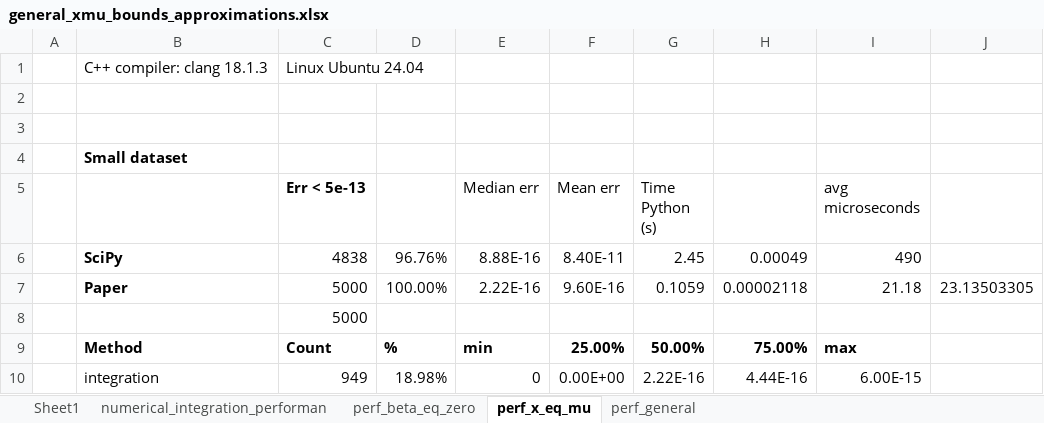
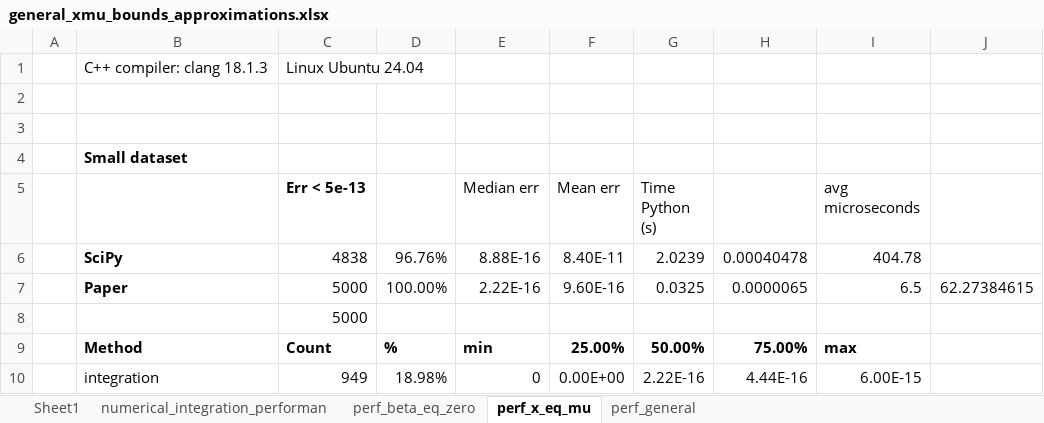
Before and after one commit to guillermo-navas-palencia/normal-inverse-gaussian, an Excel workbook: paper/general_xmu_bounds_approximations.xlsx, sheet perf_x_eq_mu, drawn as a sheet; only a part is shown; values as stored, in another font and other column widths than the file's, no borders; the diff covers the shown part only; the diff names each change by its address in the sheet, - before the commit and + after, or states it on an @@ line.

```diff
--- a/paper/general_xmu_bounds_approximations.xlsx (sheet perf_x_eq_mu)
+++ b/paper/general_xmu_bounds_approximations.xlsx (sheet perf_x_eq_mu)
-G6 (Time Python (s)): 2.45
+G6 (Time Python (s)): 2.0239
-H6: 0.00049
+H6: 0.00040478
-I6 (avg microseconds): 490
+I6 (avg microseconds): 404.78
-G7 (Time Python (s)): 0.1059
+G7 (Time Python (s)): 0.0325
-H7: 0.00002118
+H7: 0.0000065
-I7 (avg microseconds): 21.18
+I7 (avg microseconds): 6.5
-J7: 23.13503305
+J7: 62.27384615
```
Also changed, not shown: 23 added rows elsewhere in this sheet, 5 other files.
